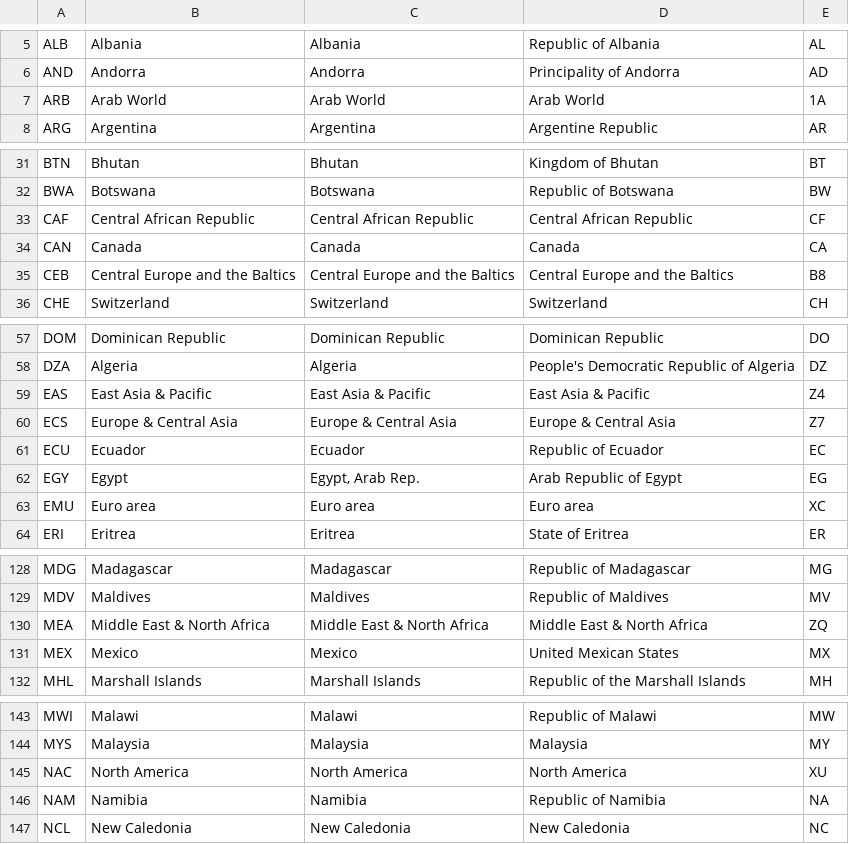
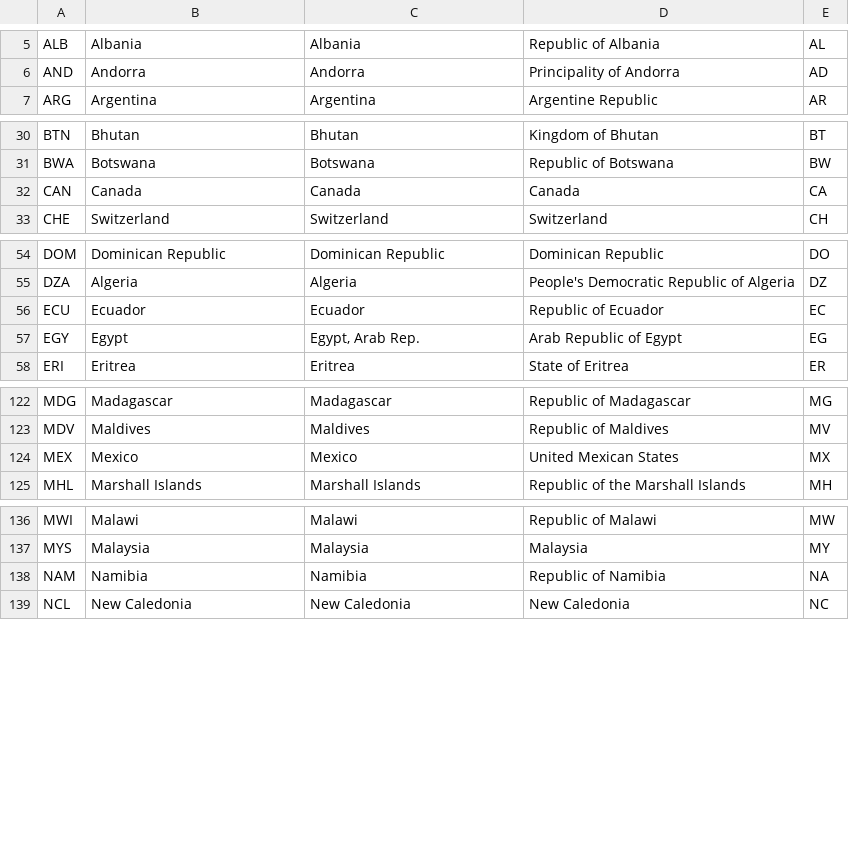
Before and after one commit to JosefinaAureaAmaro/00_Project_Python_DataAnalysis, a CSV file: WDI_Country_Code_and_Names.csv, drawn as a sheet; only a part is shown, gaps mark what is left out; the diff covers the shown part only.

Commit message:
to update jupyter code for DF and to provide updated country code file

```diff
--- a/WDI_Country_Code_and_Names.csv
+++ b/WDI_Country_Code_and_Names.csv
@@ -6,3 +6,2 @@ ALB,Albania,Albania,Republic of Albania,AL
 AND,Andorra,Andorra,Principality of Andorra,AD
-ARB,Arab World,Arab World,Arab World,1A
 ARG,Argentina,Argentina,Argentine Republic,AR
@@ -32,5 +31,3 @@ BTN,Bhutan,Bhutan,Kingdom of Bhutan,BT
 BWA,Botswana,Botswana,Republic of Botswana,BW
-CAF,Central African Republic,Central African Republic,Central African Republic,CF
 CAN,Canada,Canada,Canada,CA
-CEB,Central Europe and the Baltics,Central Europe and the Baltics,Central Europe and the Baltics,B8
 CHE,Switzerland,Switzerland,Switzerland,CH
@@ -58,7 +55,4 @@ DOM,Dominican Republic,Dominican Republic,Dominican Republic,DO
 DZA,Algeria,Algeria,People's Democratic Republic of Algeria,DZ
-EAS,East Asia & Pacific,East Asia & Pacific,East Asia & Pacific,Z4
-ECS,Europe & Central Asia,Europe & Central Asia,Europe & Central Asia,Z7
 ECU,Ecuador,Ecuador,Republic of Ecuador,EC
 EGY,Egypt,"Egypt, Arab Rep.",Arab Republic of Egypt,EG
-EMU,Euro area,Euro area,Euro area,XC
 ERI,Eritrea,Eritrea,State of Eritrea,ER
@@ -129,3 +123,2 @@ MDG,Madagascar,Madagascar,Republic of Madagascar,MG
 MDV,Maldives,Maldives,Republic of Maldives,MV
-MEA,Middle East & North Africa,Middle East & North Africa,Middle East & North Africa,ZQ
 MEX,Mexico,Mexico,United Mexican States,MX
@@ -144,3 +137,2 @@ MWI,Malawi,Malawi,Republic of Malawi,MW
 MYS,Malaysia,Malaysia,Malaysia,MY
-NAC,North America,North America,North America,XU
 NAM,Namibia,Namibia,Republic of Namibia,NA
```
Also changed, not shown: 1 removed row elsewhere in this file, 1 other file.
